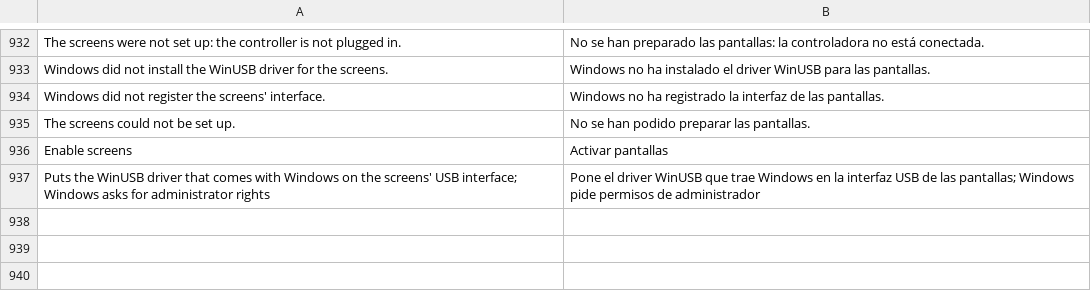
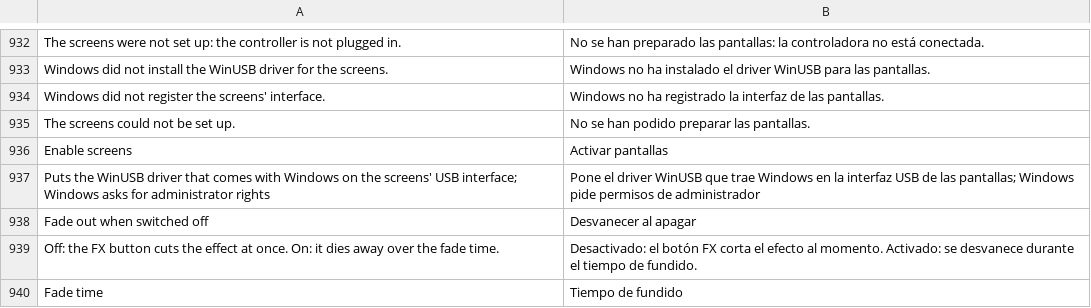
Before and after one commit to suitux/Backspn, a TSV file: crates/app/lang/es.tsv, drawn as a sheet; only a part is shown, gaps mark what is left out; the diff names each change by its address in the sheet, - before the commit and + after, or states it on an @@ line.

Commit message:
Polish zoom buttons, group delay, mixer FX fade and Remix snare
- Waveform zoom buttons: draw them above the waveform, show a pointing
  hand and invert on hover/press as docs/design.md asks.
- Delay (FX unit, group mode): the amount knob now also sets the echo
  time, from 1 beat at the bottom through 3/16 at the centre to 1/32 at
  the top, so turning it up shortens the echoes.
- Mixer FX: new Preferences > Mixer option to fade the effect out when
  the channel's FX button goes off, with a fade time (0.1-10 s). Off by
  default, which keeps the old cut. Sent to the engine through the new
  MixerFxFade command.

```diff
--- a/crates/app/lang/es.tsv
+++ b/crates/app/lang/es.tsv
+row 938: Fade out when switched off | Desvanecer al apagar
+row 939: Off: the FX button cuts the effect at once. On: it dies away over the fade time. | Desactivado: el botón FX corta el efecto al momento. Activado: se desvanece durante el tiempo de fundido.
+row 940: Fade time | Tiempo de fundido
```
Also changed, not shown: 12 other files.
